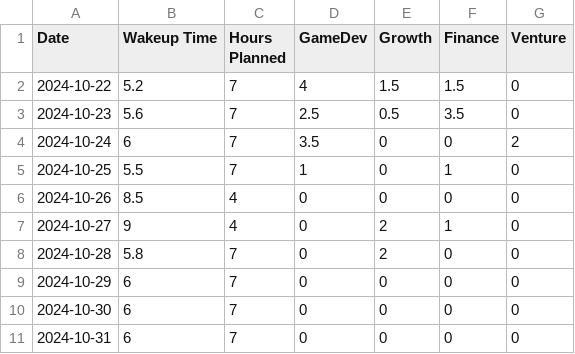
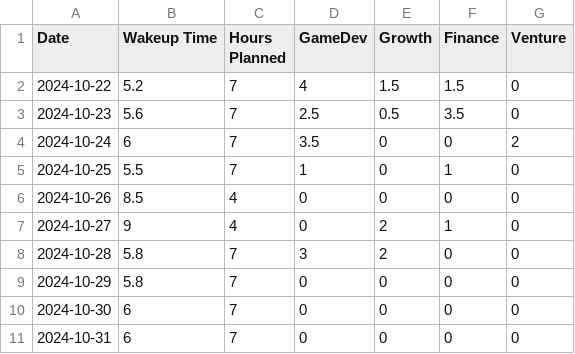
Before and after one commit to primefragment/Journal_01, a CSV file: data/daily_journal_oct_2024.csv, drawn as a sheet.

Commit message:
Beginning of the day update.

```diff
--- a/data/daily_journal_oct_2024.csv
+++ b/data/daily_journal_oct_2024.csv
@@ -7,4 +7,4 @@ Date,Wakeup Time,Hours Planned,GameDev,Growth,Finance,Venture
 2024-10-27,9,4,0,2,1,0
-2024-10-28,5.8,7,0,2,0,0
-2024-10-29,6,7,0,0,0,0
+2024-10-28,5.8,7,3,2,0,0
+2024-10-29,5.8,7,0,0,0,0
 2024-10-30,6,7,0,0,0,0
```
